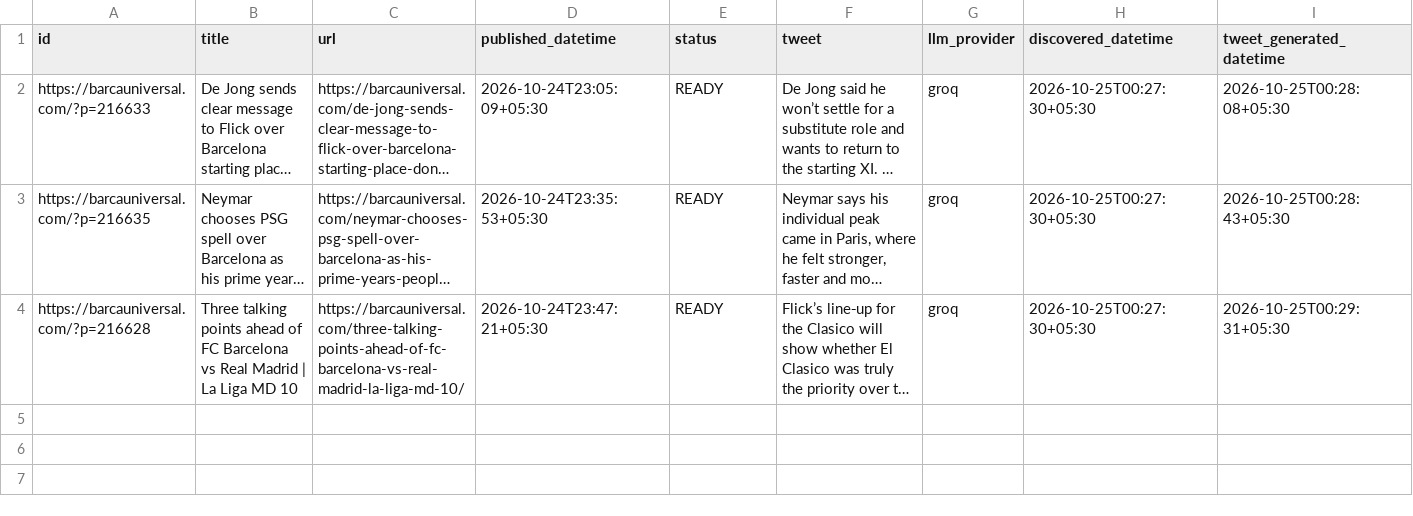
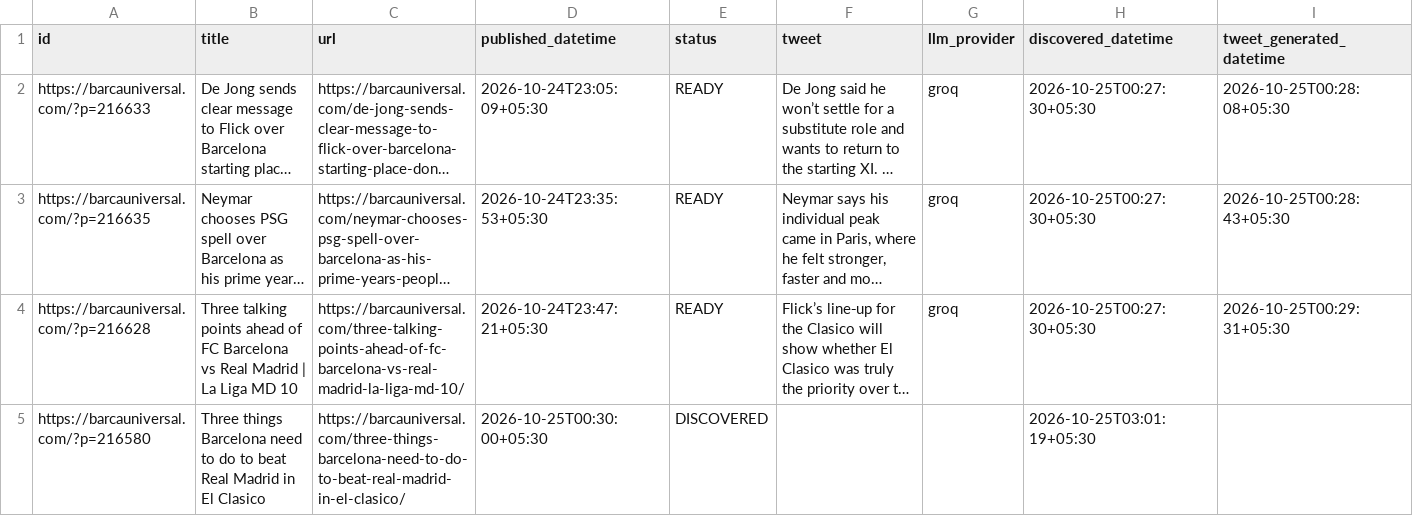
Before and after one commit to dinesh-kanakaraj/Kestrel, a CSV file: logs/tweet_log_2026-10-25.csv, drawn as a sheet; only a part is shown; long unchanged cells end in …; rows hold the shown columns only; the diff names each change by its address in the sheet, - before the commit and + after, or states it on an @@ line.

Commit message:
state: RSS watcher run 40134552978

```diff
--- a/logs/tweet_log_2026-10-25.csv
+++ b/logs/tweet_log_2026-10-25.csv
+row 5: https://barcauniversal.com/?p=216580 | Three things Barcelona need to do to beat Real Madrid in El Clasico | https://barcauniversal.com/three-things-barcelona-need-to-do-to-beat-real-madrid-in-el-clasico/ | 2026-10-25T00:30:00+05:30 | DISCOVERED |  |  | 2026-10-25T03:01:19+05:30
```
